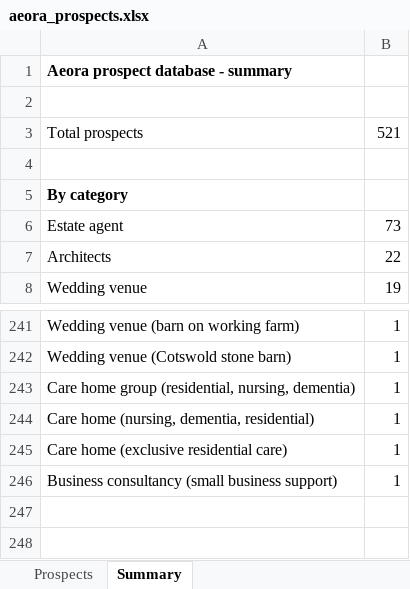
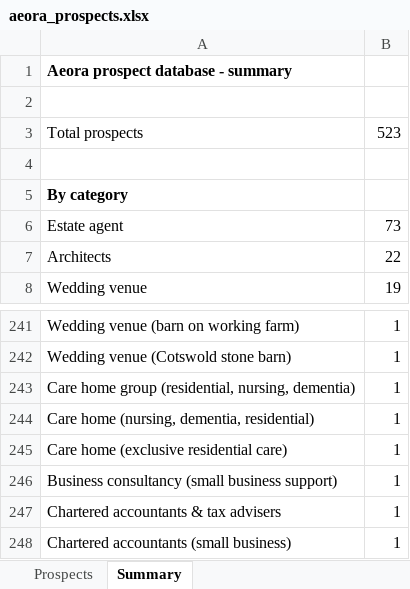
Before and after one commit to houghtonstudioco-afk/Houghton-property-partners, an Excel workbook: prospects/aeora_prospects.xlsx, sheet Summary, drawn as a sheet; only a part is shown, gaps mark what is left out; values as stored, in another font and other column widths than the file's, no borders; the diff names each change by its address in the sheet, - before the commit and + after, or states it on an @@ line.

```diff
--- a/prospects/aeora_prospects.xlsx (sheet Summary)
+++ b/prospects/aeora_prospects.xlsx (sheet Summary)
-B3: 521
+B3: 523
+row 247: Chartered accountants & tax advisers | 1
+row 248: Chartered accountants (small business) | 1
```
Also changed, not shown: sheet Prospects, 2 other files.
